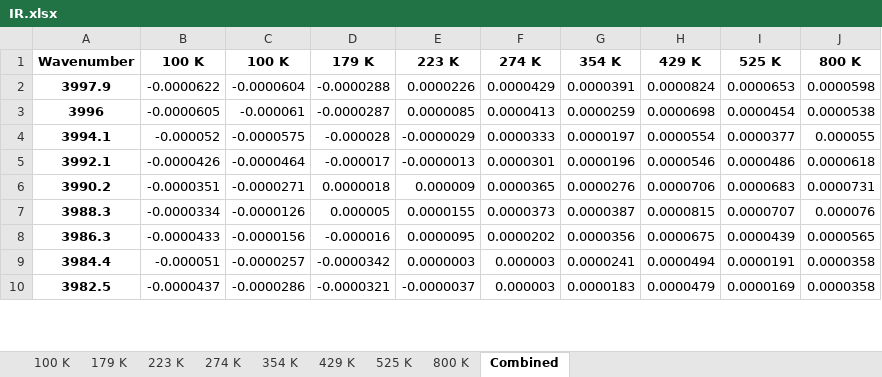
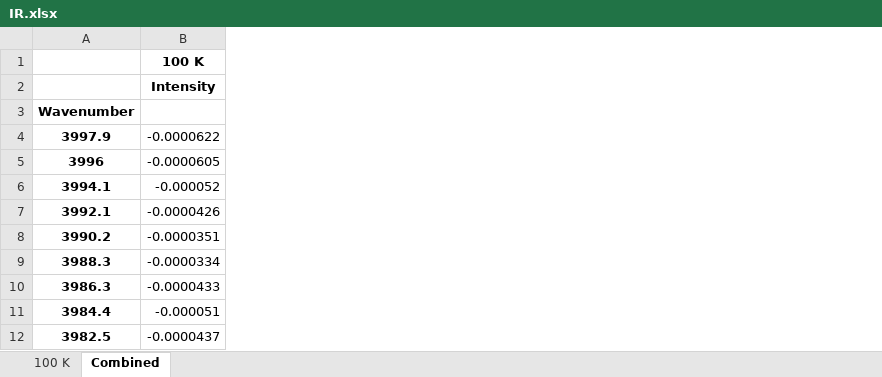
Before and after one commit to mannyfin/IRAS, an Excel workbook: Furfural work/Pt(100)/IR data/furfural Pt(100) IR seq anneal/IR.xlsx, sheet Combined, drawn as a sheet; only a part is shown; values as stored, in another font and other column widths than the file's, no borders; removed rows and columns are numbered as before the commit, all else as after; the diff names each change by its address in the sheet, - before the commit and + after, or states it on an @@ line.

```diff
--- a/Furfural work/Pt(100)/IR data/furfural Pt(100) IR seq anneal/IR.xlsx (sheet Combined)
+++ b/Furfural work/Pt(100)/IR data/furfural Pt(100) IR seq anneal/IR.xlsx (sheet Combined)
-sheet tab: 179 K
-sheet tab: 223 K
-sheet tab: 274 K
-sheet tab: 354 K
-sheet tab: 429 K
-sheet tab: 525 K
-sheet tab: 800 K
-column C, rows 1-10: 100 K | -0.0000604 | -0.000061 | -0.0000575 | -0.0000464 | -0.0000271 | -0.0000126 | -0.0000156 | -0.0000257 | -0.0000286
-column D, rows 1-10: 179 K | -0.0000288 | -0.0000287 | -0.000028 | -0.000017 | 0.0000018 | 0.000005 | -0.000016 | -0.0000342 | -0.0000321
-column E, rows 1-10: 223 K | 0.0000226 | 0.0000085 | -0.0000029 | -0.0000013 | 0.000009 | 0.0000155 | 0.0000095 | 0.0000003 | -0.0000037
-column F, rows 1-10: 274 K | 0.0000429 | 0.0000413 | 0.0000333 | 0.0000301 | 0.0000365 | 0.0000373 | 0.0000202 | 0.000003 | 0.000003
-column G, rows 1-10: 354 K | 0.0000391 | 0.0000259 | 0.0000197 | 0.0000196 | 0.0000276 | 0.0000387 | 0.0000356 | 0.0000241 | 0.0000183
-column H, rows 1-10: 429 K | 0.0000824 | 0.0000698 | 0.0000554 | 0.0000546 | 0.0000706 | 0.0000815 | 0.0000675 | 0.0000494 | 0.0000479
-column I, rows 1-10: 525 K | 0.0000653 | 0.0000454 | 0.0000377 | 0.0000486 | 0.0000683 | 0.0000707 | 0.0000439 | 0.0000191 | 0.0000169
-column J, rows 1-10: 800 K | 0.0000598 | 0.0000538 | 0.000055 | 0.0000618 | 0.0000731 | 0.000076 | 0.0000565 | 0.0000358 | 0.0000358
+row 1:  | 100 K
+row 2:  | Intensity
-B3: 100 K
+B3: (empty)
```
Also changed, not shown: sheet 100 K, plotTPD_data programs/Furfural Area_output.xlsx, 9 other files.
